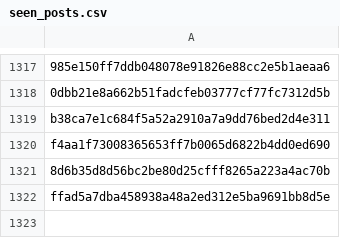
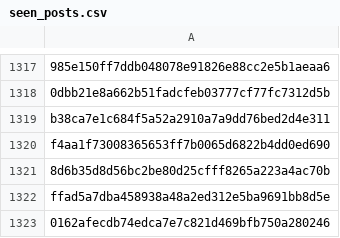
Before and after one commit to RozennKwon/hospital-crawler-qa-automation, a CSV file: top-hospitals/seen_posts.csv, drawn as a sheet; only a part is shown, gaps mark what is left out.

```diff
--- a/top-hospitals/seen_posts.csv
+++ b/top-hospitals/seen_posts.csv
@@ -1322 +1322,2 @@ f4aa1f73008365653ff7b0065d6822b4dd0ed690
 ffad5a7dba458938a48a2ed312e5ba9691bb8d5e
+0162afecdb74edca7e7c821d469bfb750a280246
```
